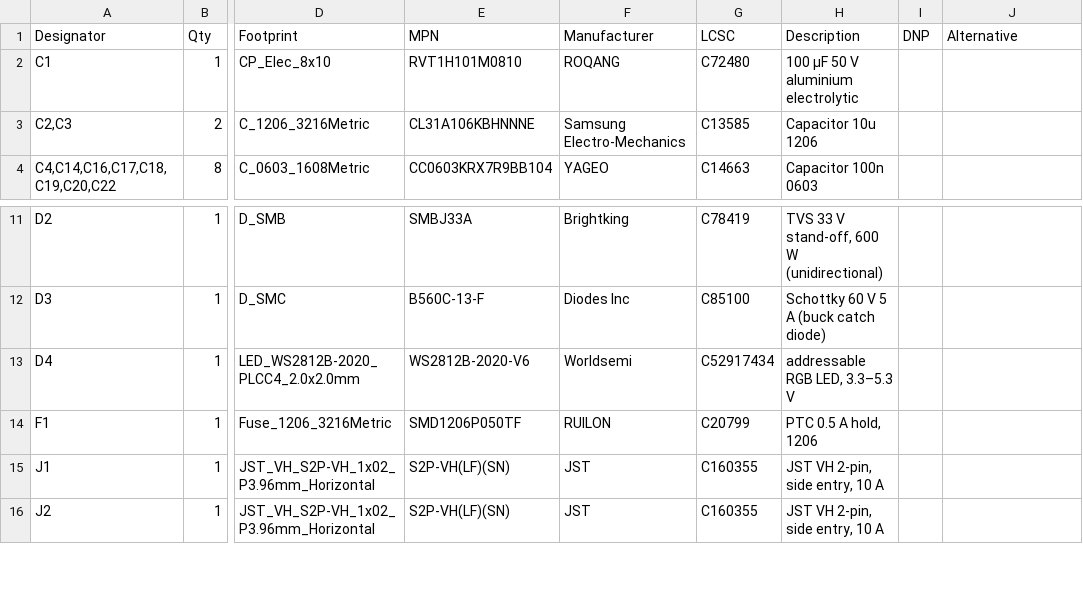
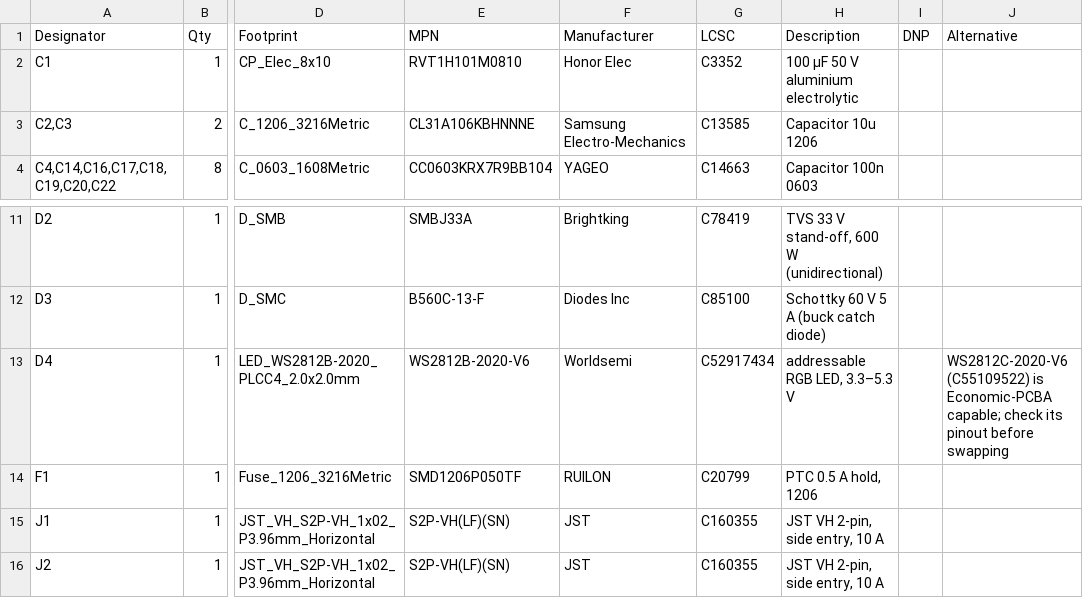
Before and after one commit to kartben/hw-testing-rack, a CSV file: electronics/bay-node/bay-node-bom.csv, drawn as a sheet; only a part is shown, gaps mark what is left out; the diff names each change by its address in the sheet, - before the commit and + after, or states it on an @@ line.

```diff
--- a/electronics/bay-node/bay-node-bom.csv
+++ b/electronics/bay-node/bay-node-bom.csv
-F2 (Manufacturer): ROQANG
+F2 (Manufacturer): Honor Elec
-G2 (LCSC): C72480
+G2 (LCSC): C3352
-J13 (Alternative): (empty)
+J13 (Alternative): WS2812C-2020-V6 (C55109522) is Economic-PCBA capable; check its pinout before swapping
```
Also changed, not shown: bom/rack-bom.csv, electronics/bay-node/fab/bay-node-bom-jlcpcb.csv, 14 other files.
